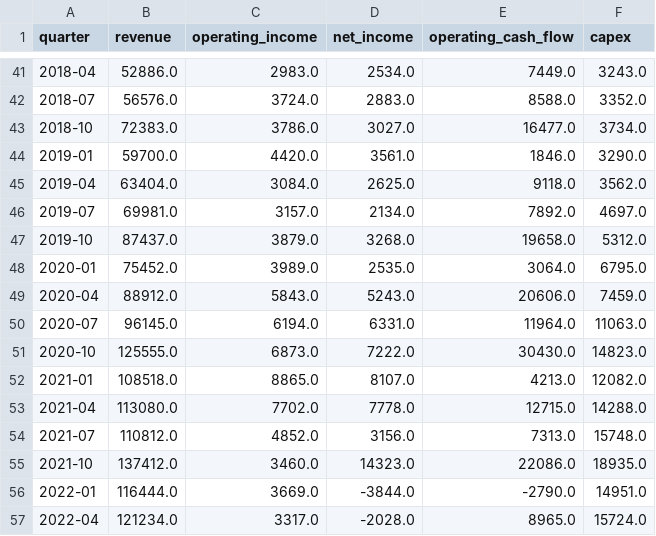
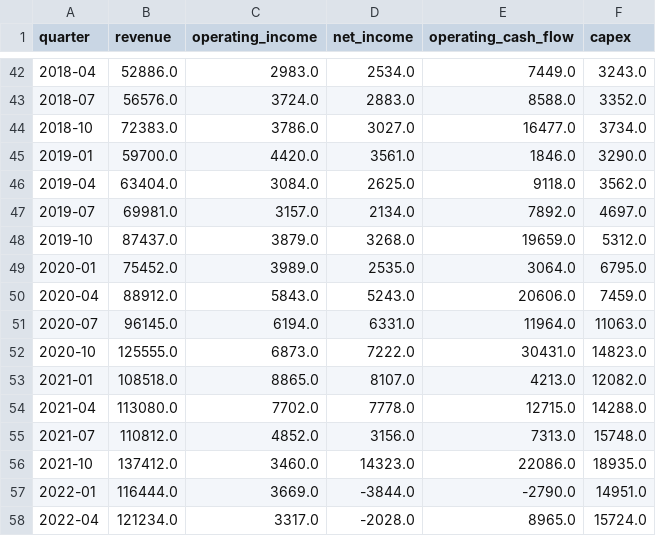
Before and after one commit to Shubham080802/amazon-growth-dashboard, a CSV file: data/external/amazon_quarterly.csv, drawn as a sheet; only a part is shown, gaps mark what is left out; the diff covers the shown part only.

```diff
--- a/data/external/amazon_quarterly.csv
+++ b/data/external/amazon_quarterly.csv
@@ -46,3 +47,3 @@ quarter,revenue,operating_income,net_income,operating_cash_flow,capex
 2019-07,69981.0,3157.0,2134.0,7892.0,4697.0
-2019-10,87437.0,3879.0,3268.0,19658.0,5312.0
+2019-10,87437.0,3879.0,3268.0,19659.0,5312.0
 2020-01,75452.0,3989.0,2535.0,3064.0,6795.0
@@ -50,3 +51,3 @@ quarter,revenue,operating_income,net_income,operating_cash_flow,capex
 2020-07,96145.0,6194.0,6331.0,11964.0,11063.0
-2020-10,125555.0,6873.0,7222.0,30430.0,14823.0
+2020-10,125555.0,6873.0,7222.0,30431.0,14823.0
 2021-01,108518.0,8865.0,8107.0,4213.0,12082.0
```
Also changed, not shown: 1 added row and 8 edited cells elsewhere in this file, 11 other files.
